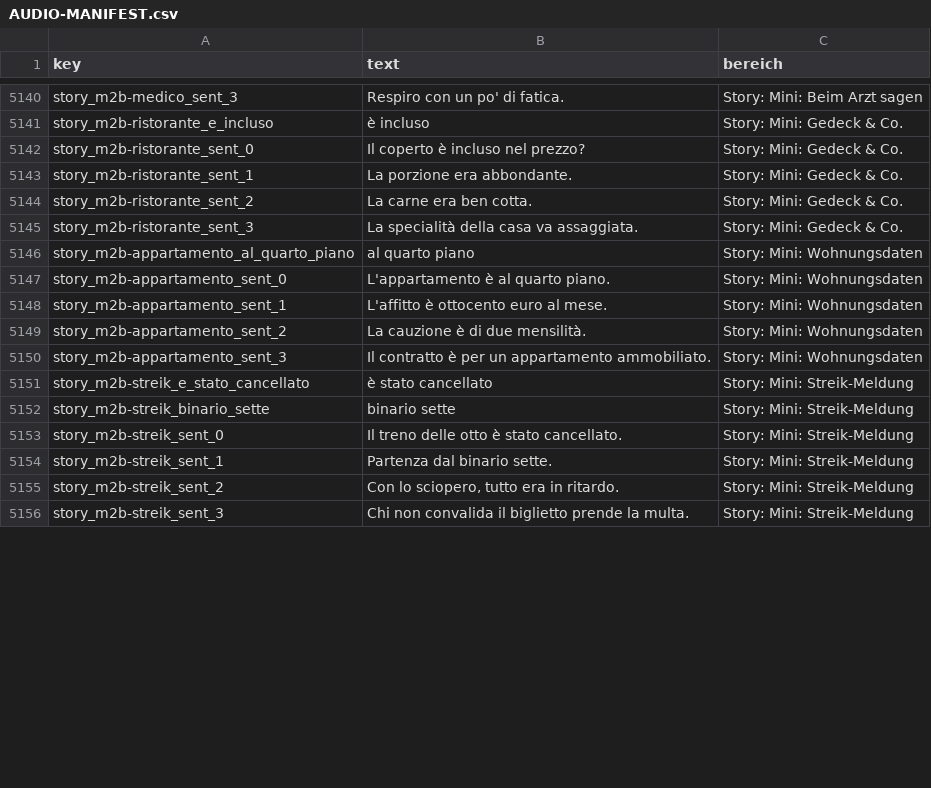
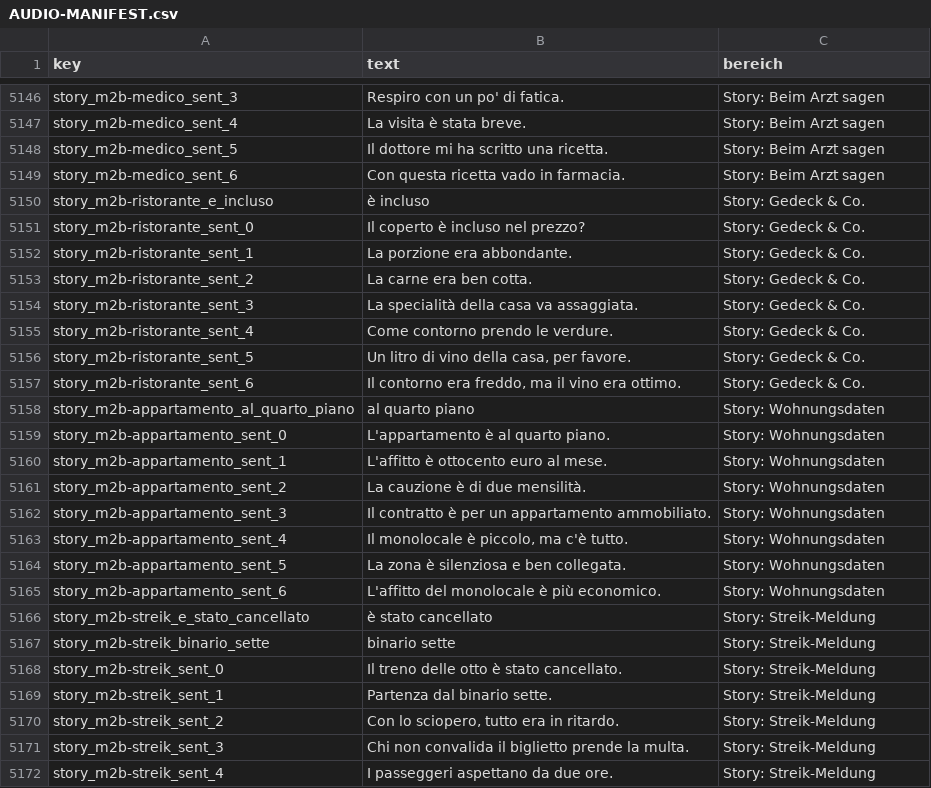
Before and after one commit to festivalist/ciao-italia, a CSV file: AUDIO-MANIFEST.csv, drawn as a sheet; only a part is shown, gaps mark what is left out; the diff covers the shown part only.

Commit message:
Runde 7: 10 A2-Minis zu Voll-Lektionen (70 Voll/5 Mini), Manifest +31, sw v32

```diff
--- a/AUDIO-MANIFEST.csv
+++ b/AUDIO-MANIFEST.csv
@@ -5140,17 +5146,27 @@ key,text,bereich
-"story_m2b-medico_sent_3","Respiro con un po' di fatica.","Story: Mini: Beim Arzt sagen"
-"story_m2b-ristorante_e_incluso","è incluso","Story: Mini: Gedeck & Co."
-"story_m2b-ristorante_sent_0","Il coperto è incluso nel prezzo?","Story: Mini: Gedeck & Co."
-"story_m2b-ristorante_sent_1","La porzione era abbondante.","Story: Mini: Gedeck & Co."
-"story_m2b-ristorante_sent_2","La carne era ben cotta.","Story: Mini: Gedeck & Co."
-"story_m2b-ristorante_sent_3","La specialità della casa va assaggiata.","Story: Mini: Gedeck & Co."
-"story_m2b-appartamento_al_quarto_piano","al quarto piano","Story: Mini: Wohnungsdaten"
-"story_m2b-appartamento_sent_0","L'appartamento è al quarto piano.","Story: Mini: Wohnungsdaten"
-"story_m2b-appartamento_sent_1","L'affitto è ottocento euro al mese.","Story: Mini: Wohnungsdaten"
-"story_m2b-appartamento_sent_2","La cauzione è di due mensilità.","Story: Mini: Wohnungsdaten"
-"story_m2b-appartamento_sent_3","Il contratto è per un appartamento ammobiliato.","Story: Mini: Wohnungsdaten"
-"story_m2b-streik_e_stato_cancellato","è stato cancellato","Story: Mini: Streik-Meldung"
-"story_m2b-streik_binario_sette","binario sette","Story: Mini: Streik-Meldung"
-"story_m2b-streik_sent_0","Il treno delle otto è stato cancellato.","Story: Mini: Streik-Meldung"
-"story_m2b-streik_sent_1","Partenza dal binario sette.","Story: Mini: Streik-Meldung"
-"story_m2b-streik_sent_2","Con lo sciopero, tutto era in ritardo.","Story: Mini: Streik-Meldung"
-"story_m2b-streik_sent_3","Chi non convalida il biglietto prende la multa.","Story: Mini: Streik-Meldung"
+"story_m2b-medico_sent_3","Respiro con un po' di fatica.","Story: Beim Arzt sagen"
+"story_m2b-medico_sent_4","La visita è stata breve.","Story: Beim Arzt sagen"
+"story_m2b-medico_sent_5","Il dottore mi ha scritto una ricetta.","Story: Beim Arzt sagen"
+"story_m2b-medico_sent_6","Con questa ricetta vado in farmacia.","Story: Beim Arzt sagen"
+"story_m2b-ristorante_e_incluso","è incluso","Story: Gedeck & Co."
+"story_m2b-ristorante_sent_0","Il coperto è incluso nel prezzo?","Story: Gedeck & Co."
+"story_m2b-ristorante_sent_1","La porzione era abbondante.","Story: Gedeck & Co."
+"story_m2b-ristorante_sent_2","La carne era ben cotta.","Story: Gedeck & Co."
+"story_m2b-ristorante_sent_3","La specialità della casa va assaggiata.","Story: Gedeck & Co."
+"story_m2b-ristorante_sent_4","Come contorno prendo le verdure.","Story: Gedeck & Co."
+"story_m2b-ristorante_sent_5","Un litro di vino della casa, per favore.","Story: Gedeck & Co."
+"story_m2b-ristorante_sent_6","Il contorno era freddo, ma il vino era ottimo.","Story: Gedeck & Co."
+"story_m2b-appartamento_al_quarto_piano","al quarto piano","Story: Wohnungsdaten"
+"story_m2b-appartamento_sent_0","L'appartamento è al quarto piano.","Story: Wohnungsdaten"
+"story_m2b-appartamento_sent_1","L'affitto è ottocento euro al mese.","Story: Wohnungsdaten"
+"story_m2b-appartamento_sent_2","La cauzione è di due mensilità.","Story: Wohnungsdaten"
+"story_m2b-appartamento_sent_3","Il contratto è per un appartamento ammobiliato.","Story: Wohnungsdaten"
+"story_m2b-appartamento_sent_4","Il monolocale è piccolo, ma c'è tutto.","Story: Wohnungsdaten"
+"story_m2b-appartamento_sent_5","La zona è silenziosa e ben collegata.","Story: Wohnungsdaten"
+"story_m2b-appartamento_sent_6","L'affitto del monolocale è più economico.","Story: Wohnungsdaten"
+"story_m2b-streik_e_stato_cancellato","è stato cancellato","Story: Streik-Meldung"
+"story_m2b-streik_binario_sette","binario sette","Story: Streik-Meldung"
+"story_m2b-streik_sent_0","Il treno delle otto è stato cancellato.","Story: Streik-Meldung"
+"story_m2b-streik_sent_1","Partenza dal binario sette.","Story: Streik-Meldung"
+"story_m2b-streik_sent_2","Con lo sciopero, tutto era in ritardo.","Story: Streik-Meldung"
+"story_m2b-streik_sent_3","Chi non convalida il biglietto prende la multa.","Story: Streik-Meldung"
+"story_m2b-streik_sent_4","I passeggeri aspettano da due ore.","Story: Streik-Meldung"
```
Also changed, not shown: 21 added rows and 50 edited cells elsewhere in this file, 10 other files.
